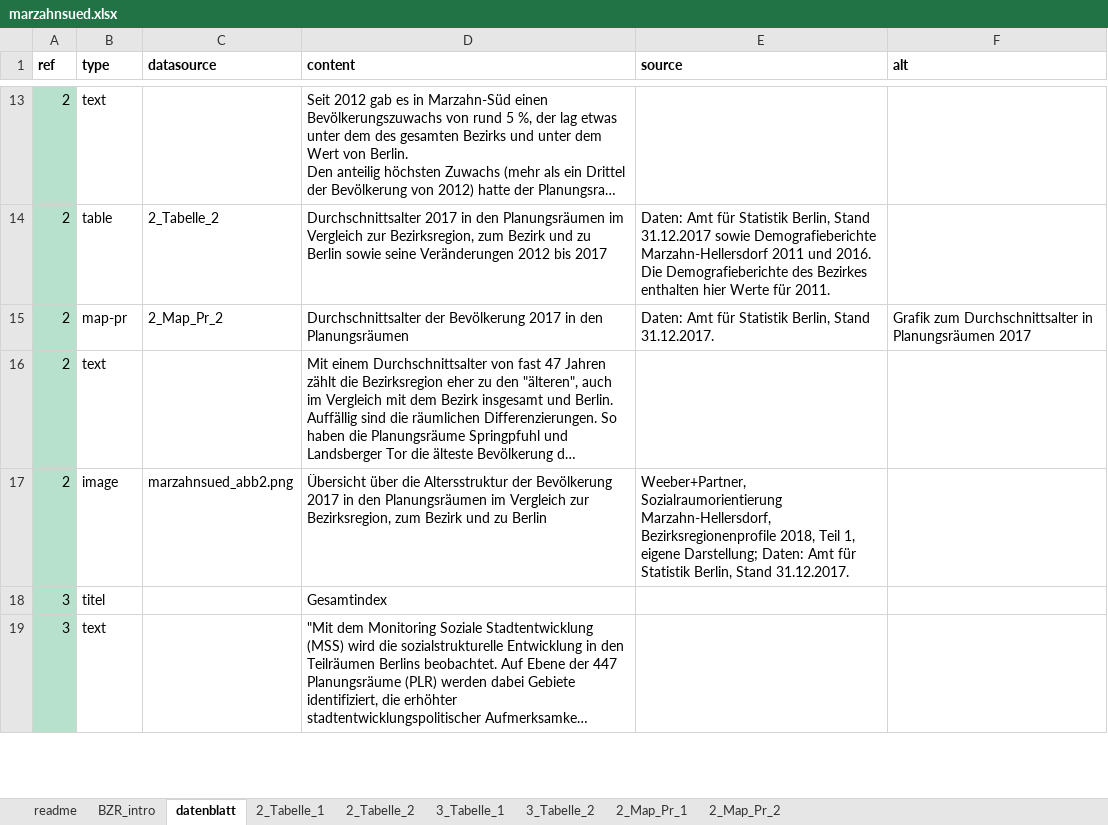
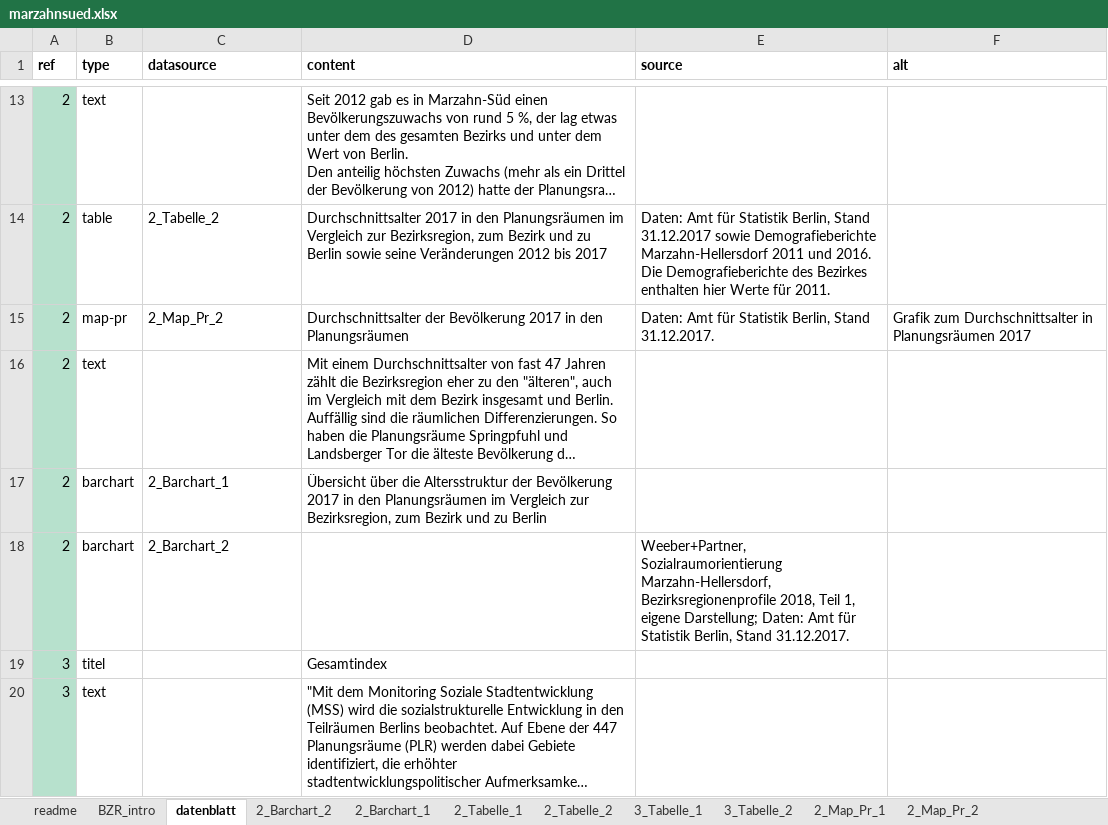
Before and after one commit to technologiestiftung/bezirksregionenprofile-daten, an Excel workbook: data-input/marzahnsued.xlsx, sheet datenblatt, drawn as a sheet; only a part is shown, gaps mark what is left out; long unchanged cells end in …; values as stored, in another font and other column widths than the file's, no borders; conditional formats not drawn; the diff names each change by its address in the sheet, - before the commit and + after, or states it on an @@ line.

Commit message:
test barchart marzahnsued

```diff
--- a/data-input/marzahnsued.xlsx (sheet datenblatt)
+++ b/data-input/marzahnsued.xlsx (sheet datenblatt)
+sheet tab: 2_Barchart_2
+sheet tab: 2_Barchart_1
-B17 (type): image
+B17 (type): barchart
-C17 (datasource): marzahnsued_abb2.png
+C17 (datasource): 2_Barchart_1
-E17 (source): Weeber+Partner, Sozialraumorientierung Marzahn-Hellersdorf, Bezirksregionenprofile 2018, Teil 1, eigene Darstellung; Daten: Amt für Statistik Berlin, Stand 31.12.2017.
+E17 (source): (empty)
+row 18: 2 | barchart | 2_Barchart_2 |  | Weeber+Partner, Sozialraumorientierung Marzahn-Hellersdorf, Bezirksregionenprofile 2018, Teil 1, eigene Darstellung; Daten: Amt für Statistik Berlin, Stand 31.12.2017.
```
Also changed, not shown: 3 other files.
